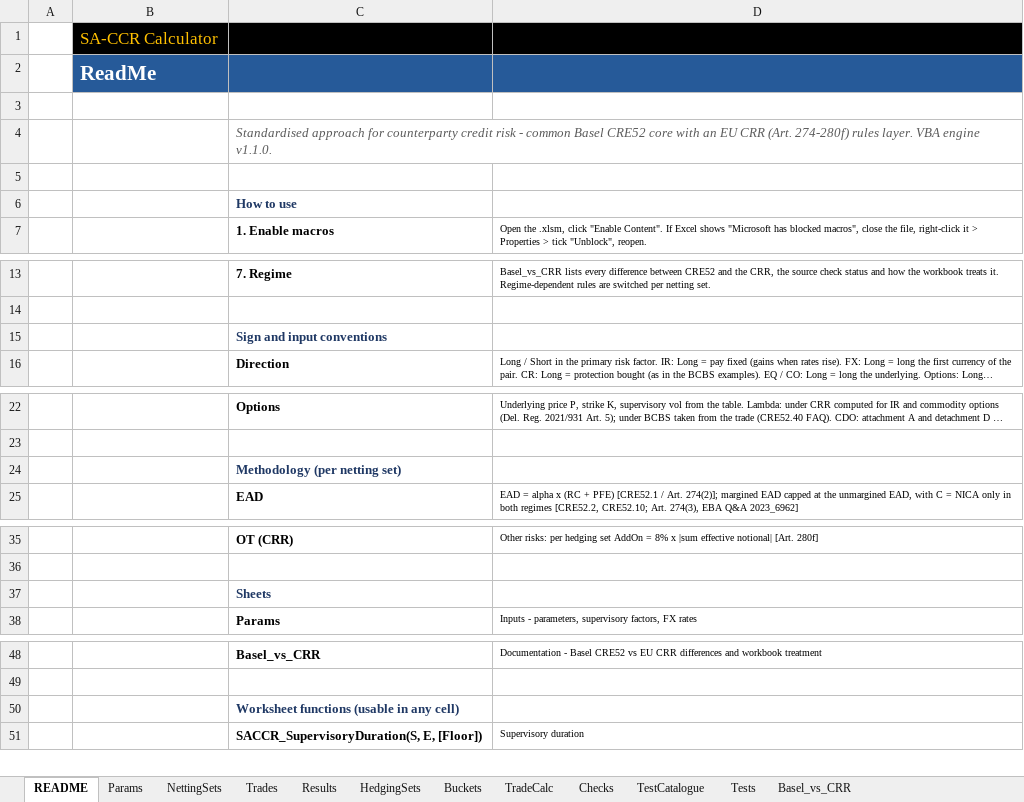
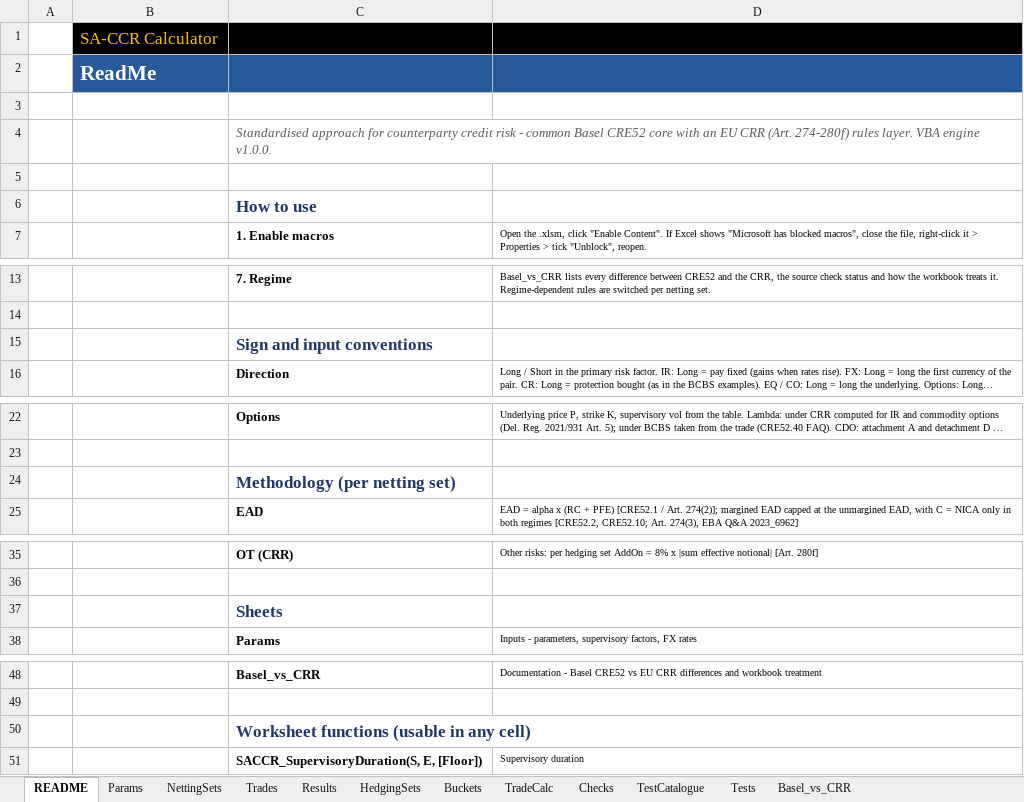
Before and after one commit to danielep71/K-SACCR, an Excel workbook: src/workbook/SACCR_Template.xlsx, sheet README, drawn as a sheet; only a part is shown, gaps mark what is left out; long unchanged cells end in …; values as stored, in another font and other column widths than the file's, no borders; the diff covers the shown part only; the diff names each change by its address in the sheet, - before the commit and + after, or states it on an @@ line.

Commit message:
Set the README zoom, header size and engine label
As asked by the owner: README opens at 120% zoom, its seven section
headers (How to use to Code) use a 14 pt font, and C4 names the engine
v1.0.0 instead of the prototype's v1.1.0. The header style was used only
by those seven cells; it gets its own 14 pt font, so the other cells that
shared the 12 pt font are unchanged.

Validated: python tools/check.py, all gates pass; template XML parses;
README text differs only in C4; the other sheets are unchanged. Not
opened in Excel.

```diff
--- a/src/workbook/SACCR_Template.xlsx (sheet README)
+++ b/src/workbook/SACCR_Template.xlsx (sheet README)
-C4: …VBA engine v1.1.0.
+C4: …VBA engine v1.0.0.
@@ C6 text size: larger @@
@@ C15 text size: larger @@
@@ C24 text size: larger @@
@@ C37 text size: larger @@
@@ C50 text size: larger @@
```
Also changed, not shown: cell formats elsewhere in this sheet, 1 other file.
